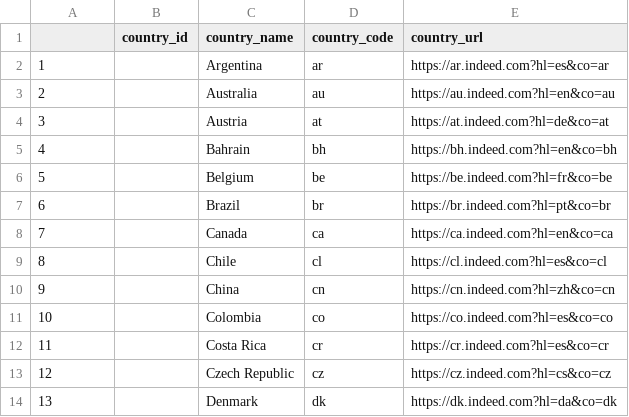
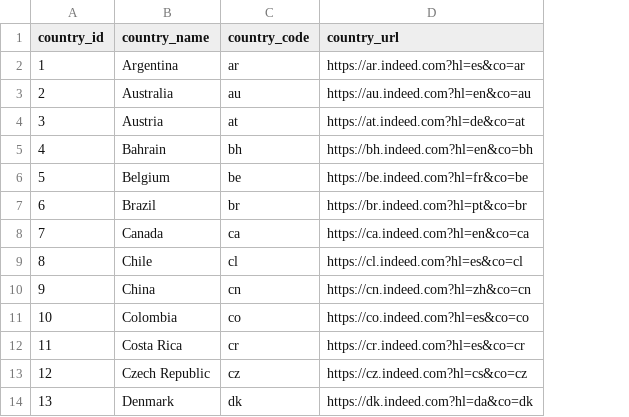
Before and after one commit to mohamedawnallah/Jobs-Aggregator-Analyzer, a CSV file: app/pipeline/data/bronze/indeed_countries.csv, drawn as a sheet; only a part is shown; the diff names each change by its address in the sheet, - before the commit and + after, or states it on an @@ line.

Commit message:
Build Jobs Factless Fact Table Data Model

```diff
--- a/app/pipeline/data/bronze/indeed_countries.csv
+++ b/app/pipeline/data/bronze/indeed_countries.csv
-column B (country_id), empty
-A1: (empty)
+A1: country_id
```
Also changed, not shown: 12 other files.
